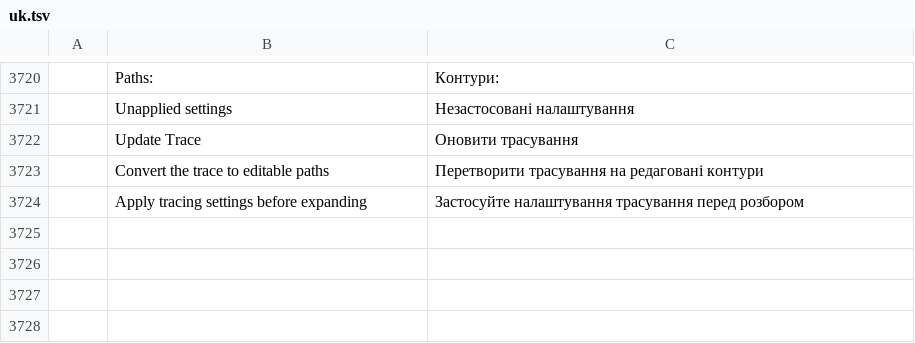
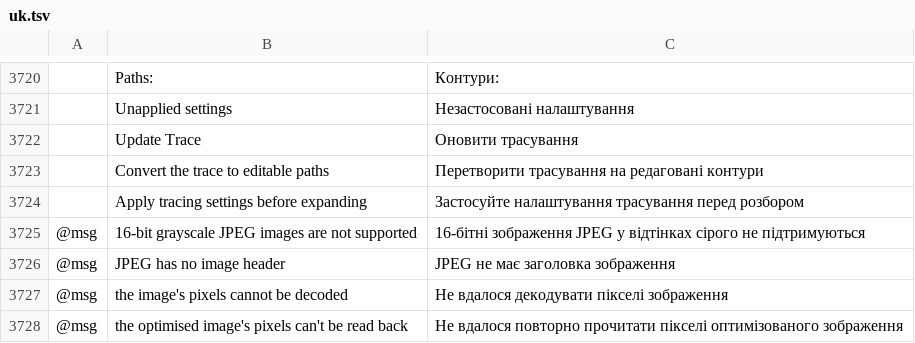
Before and after one commit to Pengjingyu1992/Kaleiform, a TSV file: crates/ui-egui/src/i18n/uk.tsv, drawn as a sheet; only a part is shown, gaps mark what is left out; the diff names each change by its address in the sheet, - before the commit and + after, or states it on an @@ line.

```diff
--- a/crates/ui-egui/src/i18n/uk.tsv
+++ b/crates/ui-egui/src/i18n/uk.tsv
+row 3725: @msg | 16-bit grayscale JPEG images are not supported | 16-бітні зображення JPEG у відтінках сірого не підтримуються
+row 3726: @msg | JPEG has no image header | JPEG не має заголовка зображення
+row 3727: @msg | the image's pixels cannot be decoded | Не вдалося декодувати пікселі зображення
+row 3728: @msg | the optimised image's pixels can't be read back | Не вдалося повторно прочитати пікселі оптимізованого зображення
```
Also changed, not shown: crates/ui-egui/src/i18n/es.tsv, crates/ui-egui/src/i18n/fr.tsv, 22 other files.
